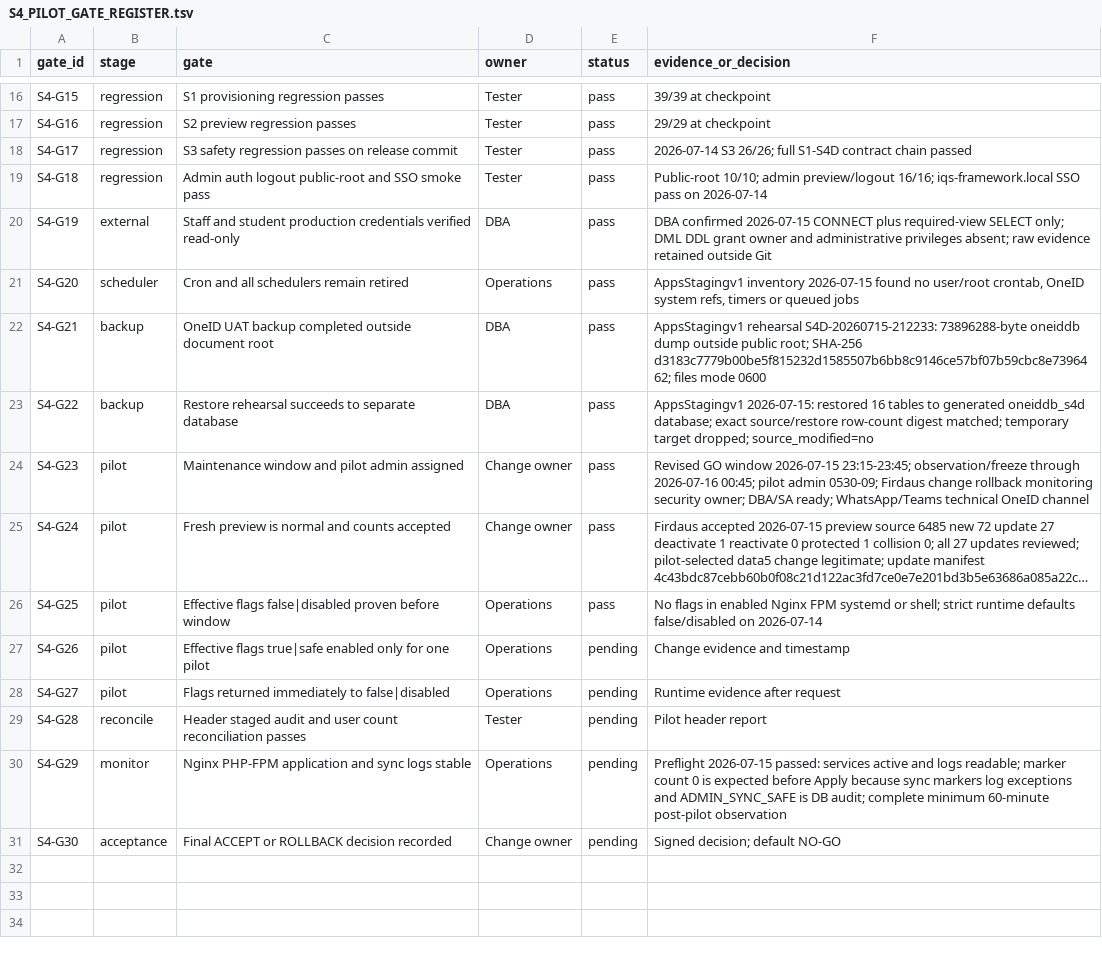
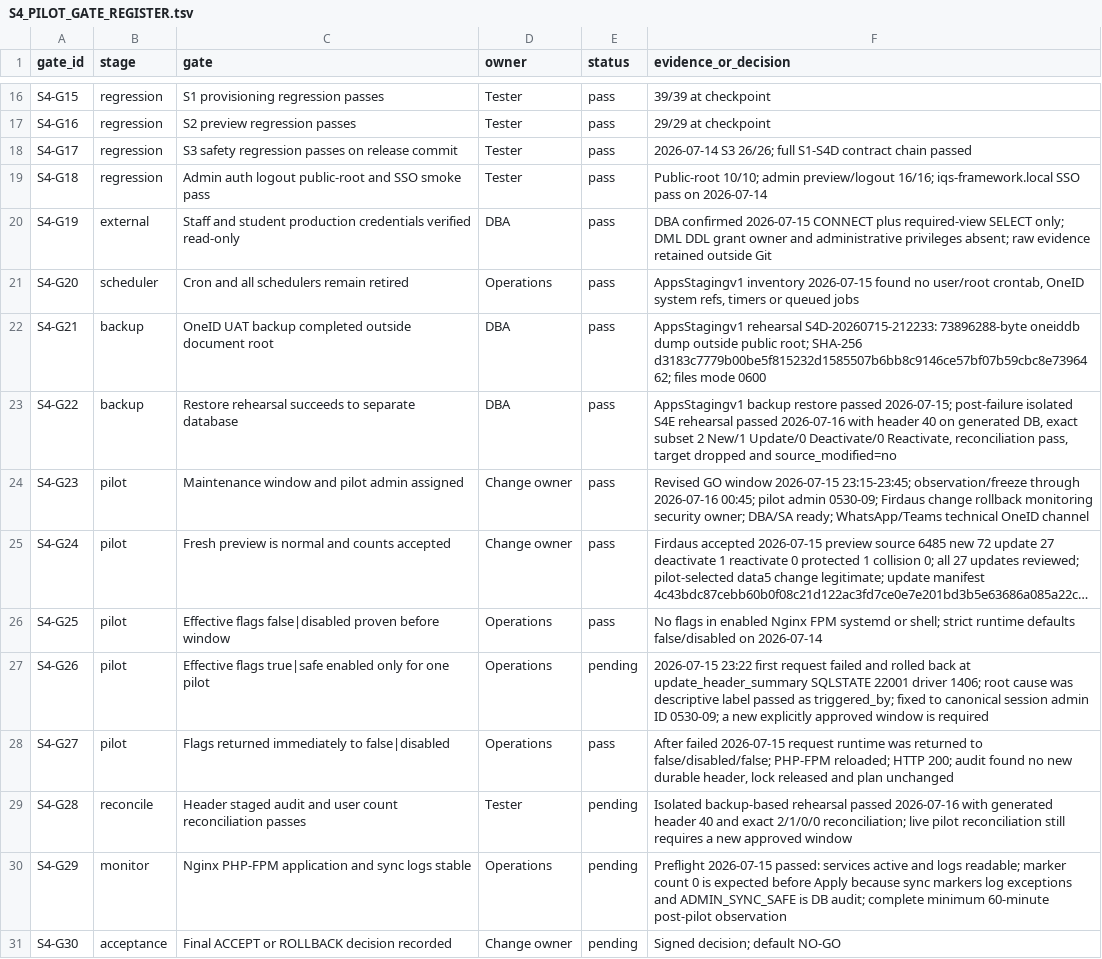
Before and after one commit to qfirdaus/oneid, a TSV file: docs/S4_PILOT_GATE_REGISTER.tsv, drawn as a sheet; only a part is shown, gaps mark what is left out; long unchanged cells end in …; the diff names each change by its address in the sheet, - before the commit and + after, or states it on an @@ line.

Commit message:
docs(sync): record isolated pilot rehearsal success

```diff
--- a/docs/S4_PILOT_GATE_REGISTER.tsv
+++ b/docs/S4_PILOT_GATE_REGISTER.tsv
-F23 (evidence_or_decision): AppsStagingv1 2026-07-15: restored 16 tables to generated oneiddb_s4d database; exact source/restore row-count digest matched; temporary target dropped; source_modified=no
+F23 (evidence_or_decision): AppsStagingv1 backup restore passed 2026-07-15; post-failure isolated S4E rehearsal passed 2026-07-16 with header 40 on generated DB, exact subset 2 New/1 Update/0 Deactivate/0 Reactivate, reconciliation pass, target dropped and source_modified=no
-F27 (evidence_or_decision): Change evidence and timestamp
+F27 (evidence_or_decision): 2026-07-15 23:22 first request failed and rolled back at update_header_summary SQLSTATE 22001 driver 1406; root cause was descriptive label passed as triggered_by; fixed to canonical session admin ID 0530-09; a new explicitly approved window is required
-E28 (status): pending
+E28 (status): pass
-F28 (evidence_or_decision): Runtime evidence after request
+F28 (evidence_or_decision): After failed 2026-07-15 request runtime was returned to false/disabled/false; PHP-FPM reloaded; HTTP 200; audit found no new durable header, lock released and plan unchanged
-F29 (evidence_or_decision): Pilot header report
+F29 (evidence_or_decision): Isolated backup-based rehearsal passed 2026-07-16 with generated header 40 and exact 2/1/0/0 reconciliation; live pilot reconciliation still requires a new approved window
```
Also changed, not shown: 1 other file.
